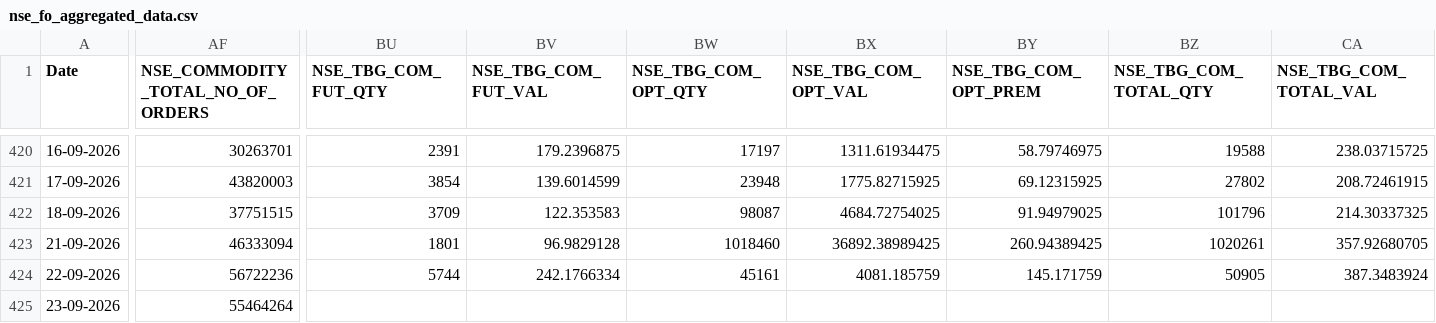
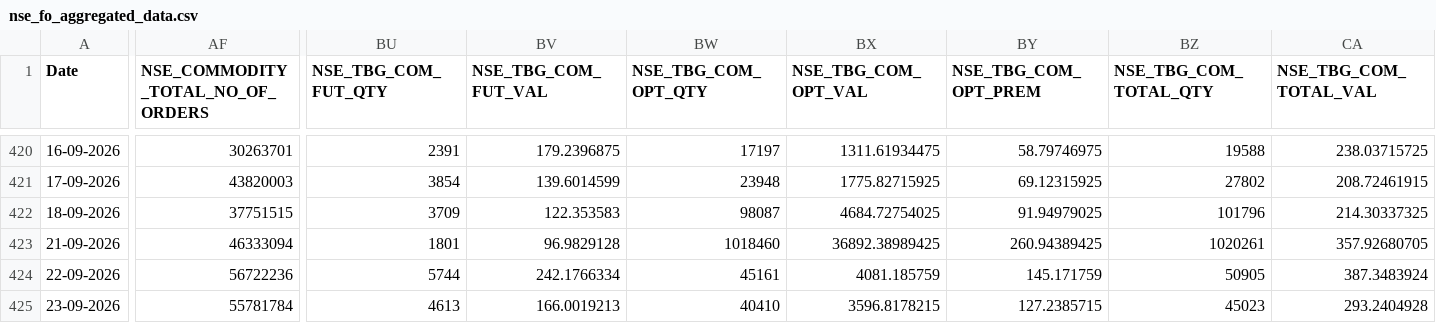
Before and after one commit to Rachitjainca/NSE-Industry-Feb-26, a CSV file: Data 1/nse_fo_aggregated_data.csv, drawn as a sheet; only a part is shown, gaps mark what is left out; the diff names each change by its address in the sheet, - before the commit and + after, or states it on an @@ line.

```diff
--- a/Data 1/nse_fo_aggregated_data.csv
+++ b/Data 1/nse_fo_aggregated_data.csv
-AF425 (NSE_COMMODITY_TOTAL_NO_OF_ORDERS): 55464264
+AF425 (NSE_COMMODITY_TOTAL_NO_OF_ORDERS): 55781784
-BU425 (NSE_TBG_COM_FUT_QTY): (empty)
+BU425 (NSE_TBG_COM_FUT_QTY): 4613
-BV425 (NSE_TBG_COM_FUT_VAL): (empty)
+BV425 (NSE_TBG_COM_FUT_VAL): 166.0019213
-BW425 (NSE_TBG_COM_OPT_QTY): (empty)
+BW425 (NSE_TBG_COM_OPT_QTY): 40410
-BX425 (NSE_TBG_COM_OPT_VAL): (empty)
+BX425 (NSE_TBG_COM_OPT_VAL): 3596.8178215
-BY425 (NSE_TBG_COM_OPT_PREM): (empty)
+BY425 (NSE_TBG_COM_OPT_PREM): 127.2385715
-BZ425 (NSE_TBG_COM_TOTAL_QTY): (empty)
+BZ425 (NSE_TBG_COM_TOTAL_QTY): 45023
-CA425 (NSE_TBG_COM_TOTAL_VAL): (empty)
+CA425 (NSE_TBG_COM_TOTAL_VAL): 293.2404928
```
Also changed, not shown: 2 other files.
